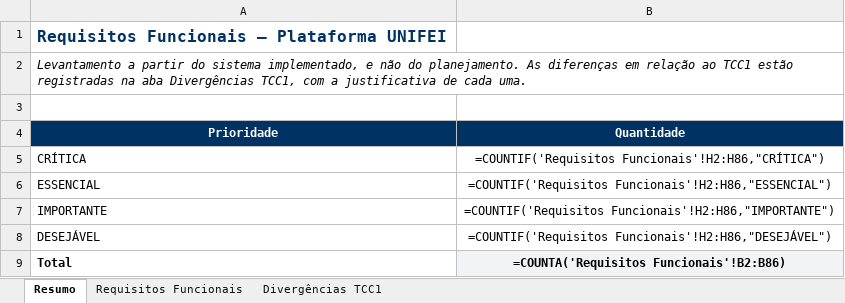
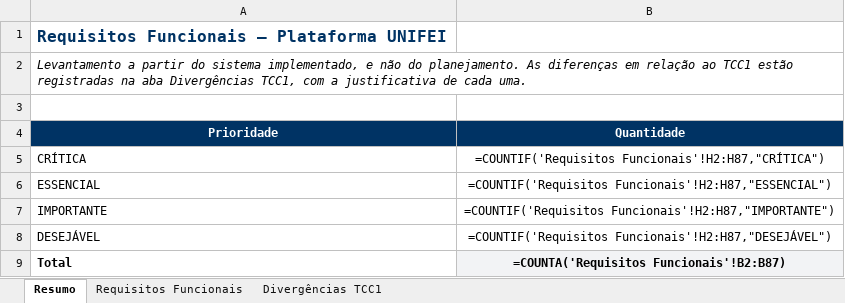
Before and after one commit to kellyr5/plataforma-unifei-revisao, an Excel workbook: docs/Requisitos_Funcionais_Plataforma_UNIFEI.xlsx, sheet Resumo, drawn as a sheet; values as stored, in another font and other column widths than the file's, no borders; formulas without a stored value are shown as written; the diff names each change by its address in the sheet, - before the commit and + after, or states it on an @@ line.

```diff
--- a/docs/Requisitos_Funcionais_Plataforma_UNIFEI.xlsx (sheet Resumo)
+++ b/docs/Requisitos_Funcionais_Plataforma_UNIFEI.xlsx (sheet Resumo)
-B5 (Quantidade): =COUNTIF('Requisitos Funcionais'!H2:H86,"CRÍTICA")
+B5 (Quantidade): =COUNTIF('Requisitos Funcionais'!H2:H87,"CRÍTICA")
-B6 (Quantidade): =COUNTIF('Requisitos Funcionais'!H2:H86,"ESSENCIAL")
+B6 (Quantidade): =COUNTIF('Requisitos Funcionais'!H2:H87,"ESSENCIAL")
-B7 (Quantidade): =COUNTIF('Requisitos Funcionais'!H2:H86,"IMPORTANTE")
+B7 (Quantidade): =COUNTIF('Requisitos Funcionais'!H2:H87,"IMPORTANTE")
-B8 (Quantidade): =COUNTIF('Requisitos Funcionais'!H2:H86,"DESEJÁVEL")
+B8 (Quantidade): =COUNTIF('Requisitos Funcionais'!H2:H87,"DESEJÁVEL")
-B9 (Quantidade): =COUNTA('Requisitos Funcionais'!B2:B86)
+B9 (Quantidade): =COUNTA('Requisitos Funcionais'!B2:B87)
```
Also changed, not shown: sheet Requisitos Funcionais, docs/Requisitos_Não_Funcionais_Plataforma_UNIFEI.xlsx, 1 other file.
